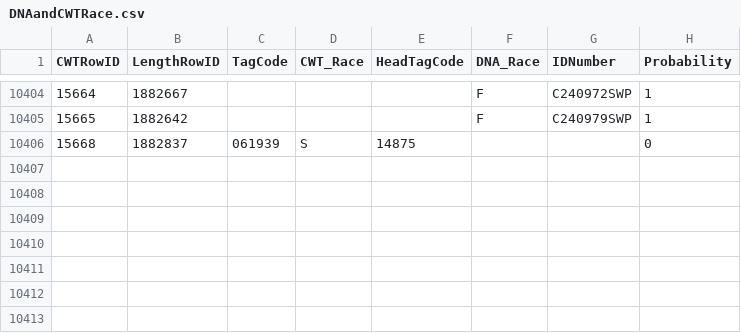
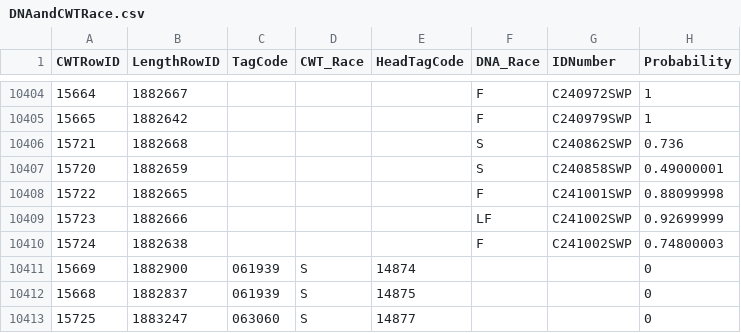
Before and after one commit to dapperstats/salvage, a CSV file: data/Salvage_data_FTP/DNAandCWTRace.csv, drawn as a sheet; only a part is shown, gaps mark what is left out; the diff names each change by its address in the sheet, - before the commit and + after, or states it on an @@ line.

Commit message:
updating data cron job: 2024-04-11_00-13

```diff
--- a/data/Salvage_data_FTP/DNAandCWTRace.csv
+++ b/data/Salvage_data_FTP/DNAandCWTRace.csv
+row 10406: 15721 | 1882668 |  |  |  | S | C240862SWP | 0.736
+row 10407: 15720 | 1882659 |  |  |  | S | C240858SWP | 0.49000001
+row 10408: 15722 | 1882665 |  |  |  | F | C241001SWP | 0.88099998
+row 10409: 15723 | 1882666 |  |  |  | LF | C241002SWP | 0.92699999
+row 10410: 15724 | 1882638 |  |  |  | F | C241002SWP | 0.74800003
+row 10411: 15669 | 1882900 | 061939 | S | 14874 |  |  | 0
+row 10413: 15725 | 1883247 | 063060 | S | 14877 |  |  | 0
```
Also changed, not shown: site/docs/files/sample_vols.csv, 4 other files.
